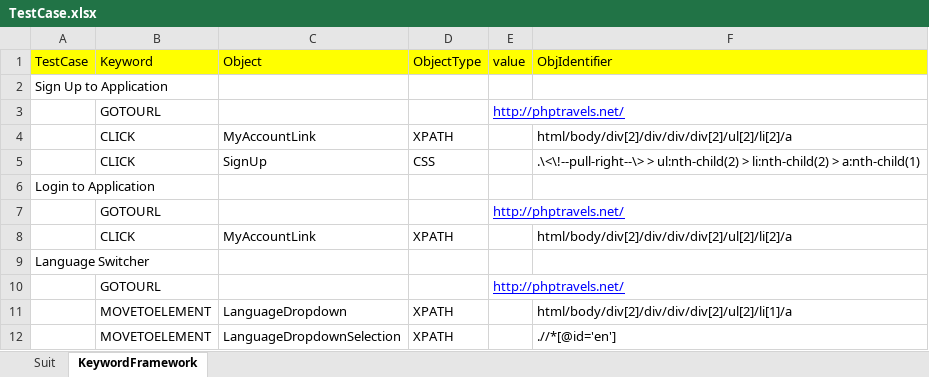
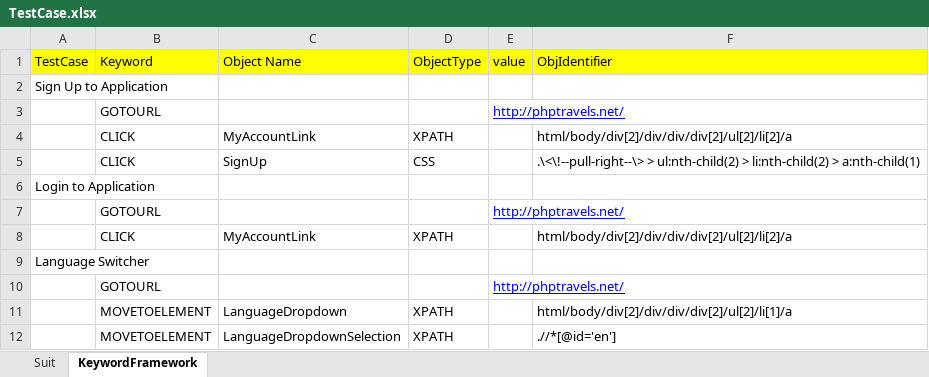
Before and after one commit to lokeshpadaliya/AutomationFramework, an Excel workbook: TravelBooking/TestCase.xlsx, sheet KeywordFramework, drawn as a sheet; values as stored, in another font and other column widths than the file's, no borders; the diff names each change by its address in the sheet, - before the commit and + after, or states it on an @@ line.

```diff
--- a/TravelBooking/TestCase.xlsx (sheet KeywordFramework)
+++ b/TravelBooking/TestCase.xlsx (sheet KeywordFramework)
-C1: Object
+C1: Object Name
```
Also changed, not shown: sheet Suit, 13 other files.
